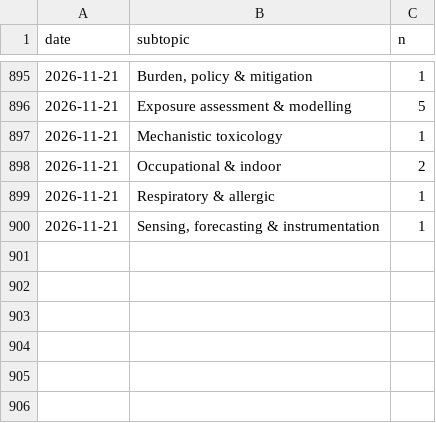
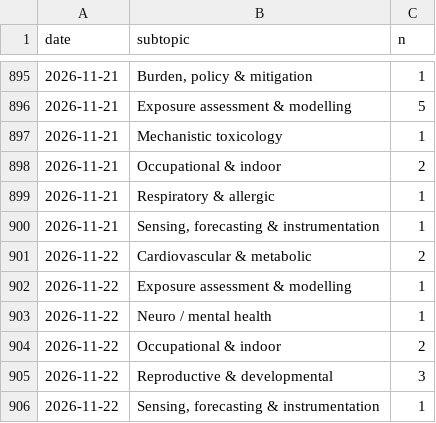
Before and after one commit to mi3nts/Background_Research_Reports, a CSV file: claude/state/metrics.csv, drawn as a sheet; only a part is shown, gaps mark what is left out.

```diff
--- a/claude/state/metrics.csv
+++ b/claude/state/metrics.csv
@@ -900 +900,7 @@ date,subtopic,n
 2026-11-21,"Sensing, forecasting & instrumentation",1
+2026-11-22,Cardiovascular & metabolic,2
+2026-11-22,Exposure assessment & modelling,1
+2026-11-22,Neuro / mental health,1
+2026-11-22,Occupational & indoor,2
+2026-11-22,Reproductive & developmental,3
+2026-11-22,"Sensing, forecasting & instrumentation",1
```
Also changed, not shown: 18 other files.
